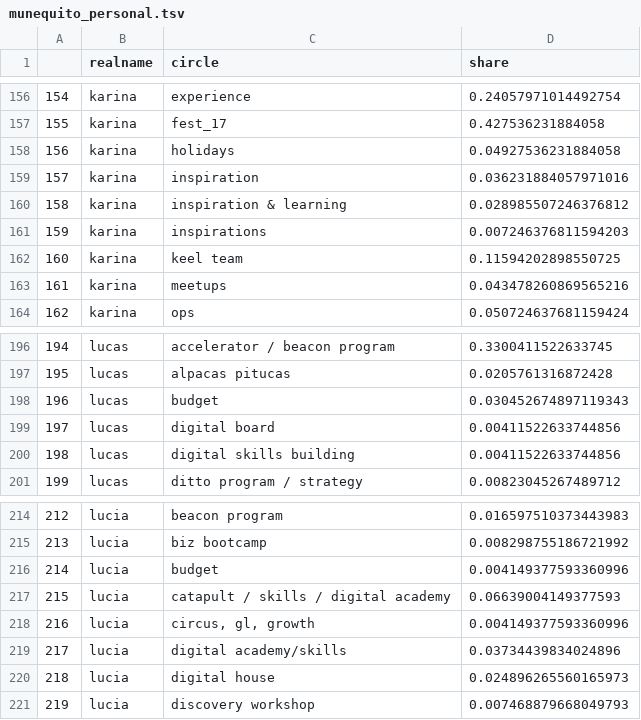
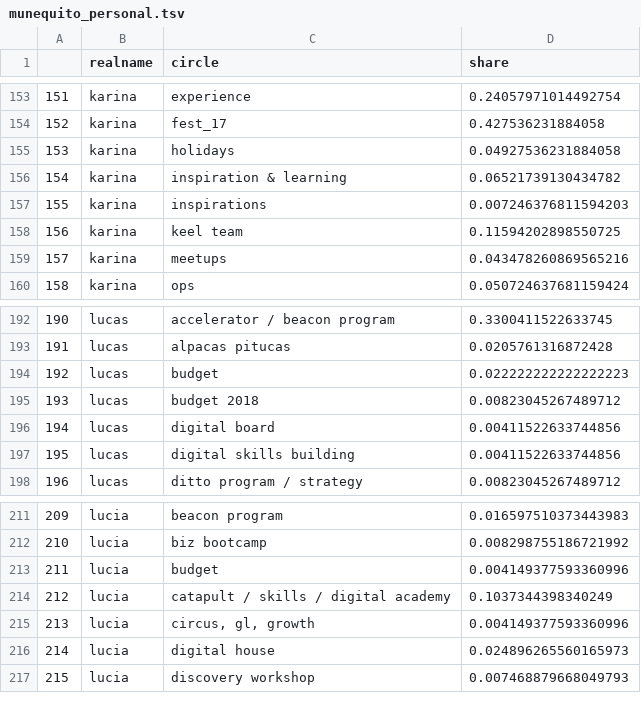
Before and after one commit to enficcion/annual_doll, a TSV file: munequito_personal.tsv, drawn as a sheet; only a part is shown, gaps mark what is left out; removed rows and columns are numbered as before the commit, all else as after; the diff covers the shown part only; the diff names each change by its address in the sheet, - before the commit and + after, or states it on an @@ line.

```diff
--- a/munequito_personal.tsv
+++ b/munequito_personal.tsv
@@ column A renumbered from row 14 down @@
-row 159: 157 | karina | inspiration | 0.036231884057971016
-D156 (share): 0.028985507246376812
+D156 (share): 0.06521739130434782
-D194 (share): 0.030452674897119343
+D194 (share): 0.022222222222222223
+row 195: 193 | lucas | budget 2018 | 0.00823045267489712
-D214 (share): 0.06639004149377593
+D214 (share): 0.1037344398340249
-row 219: 217 | lucia | digital academy/skills | 0.03734439834024896
```
Also changed, not shown: 1 added row, 4 removed rows and 5 edited cells elsewhere in this file, 1 other file.
